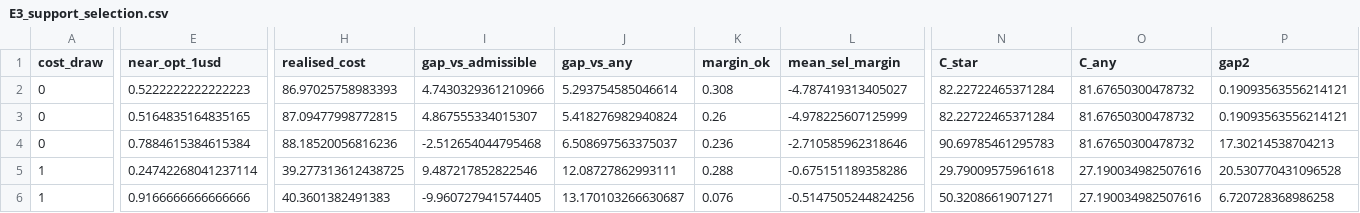
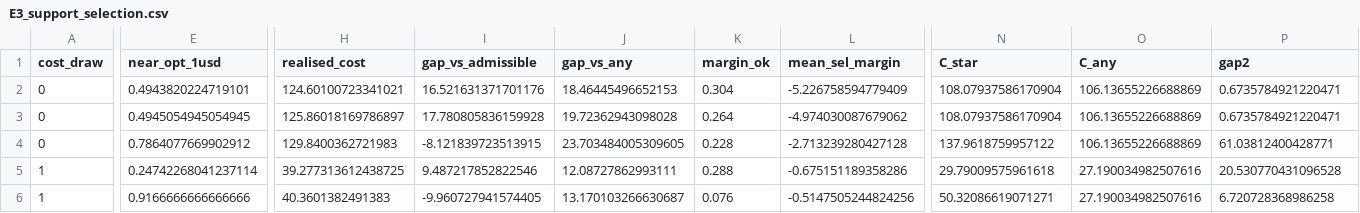
Before and after one commit to randomly-anonymized/unknown_sources_known_target, a CSV file: adaptive-sampling-experiments/results/E3_support_selection.csv, drawn as a sheet; only a part is shown, gaps mark what is left out; the diff covers the shown part only; the diff names each change by its address in the sheet, - before the commit and + after, or states it on an @@ line.

```diff
--- a/adaptive-sampling-experiments/results/E3_support_selection.csv
+++ b/adaptive-sampling-experiments/results/E3_support_selection.csv
-E2 (near_opt_1usd): 0.5222222222222223
+E2 (near_opt_1usd): 0.4943820224719101
-H2 (realised_cost): 86.97025758983393
+H2 (realised_cost): 124.60100723341021
-I2 (gap_vs_admissible): 4.7430329361210966
+I2 (gap_vs_admissible): 16.521631371701176
-J2 (gap_vs_any): 5.293754585046614
+J2 (gap_vs_any): 18.46445496652153
-K2 (margin_ok): 0.308
+K2 (margin_ok): 0.304
-L2 (mean_sel_margin): -4.787419313405027
+L2 (mean_sel_margin): -5.226758594779409
-N2:N3 (C_star): 82.22722465371284
+N2:N3 (C_star): 108.07937586170904
-O2:O4 (C_any): 81.67650300478732
+O2:O4 (C_any): 106.13655226688869
-P2:P3 (gap2): 0.19093563556214121
+P2:P3 (gap2): 0.6735784921220471
-E3 (near_opt_1usd): 0.5164835164835165
+E3 (near_opt_1usd): 0.4945054945054945
-H3 (realised_cost): 87.09477998772815
+H3 (realised_cost): 125.86018169786897
-I3 (gap_vs_admissible): 4.867555334015307
+I3 (gap_vs_admissible): 17.780805836159928
-J3 (gap_vs_any): 5.418276982940824
+J3 (gap_vs_any): 19.72362943098028
-K3 (margin_ok): 0.26
+K3 (margin_ok): 0.264
-L3 (mean_sel_margin): -4.978225607125999
+L3 (mean_sel_margin): -4.974030087679062
-E4 (near_opt_1usd): 0.7884615384615384
+E4 (near_opt_1usd): 0.7864077669902912
-H4 (realised_cost): 88.18520056816236
+H4 (realised_cost): 129.8400362721983
-I4 (gap_vs_admissible): -2.512654044795468
+I4 (gap_vs_admissible): -8.121839723513915
-J4 (gap_vs_any): 6.508697563375037
+J4 (gap_vs_any): 23.703484005309605
-K4 (margin_ok): 0.236
+K4 (margin_ok): 0.228
-L4 (mean_sel_margin): -2.710585962318646
+L4 (mean_sel_margin): -2.713239280427128
-N4 (C_star): 90.69785461295783
+N4 (C_star): 137.9618759957122
-P4 (gap2): 17.30214538704213
+P4 (gap2): 61.03812400428771
```
Also changed, not shown: 164 edited cells elsewhere in this file, adaptive-sampling-experiments/results/E3_c0_tradeoff.csv, adaptive-sampling-experiments/results/E3_endtoend.csv, 28 other files.
